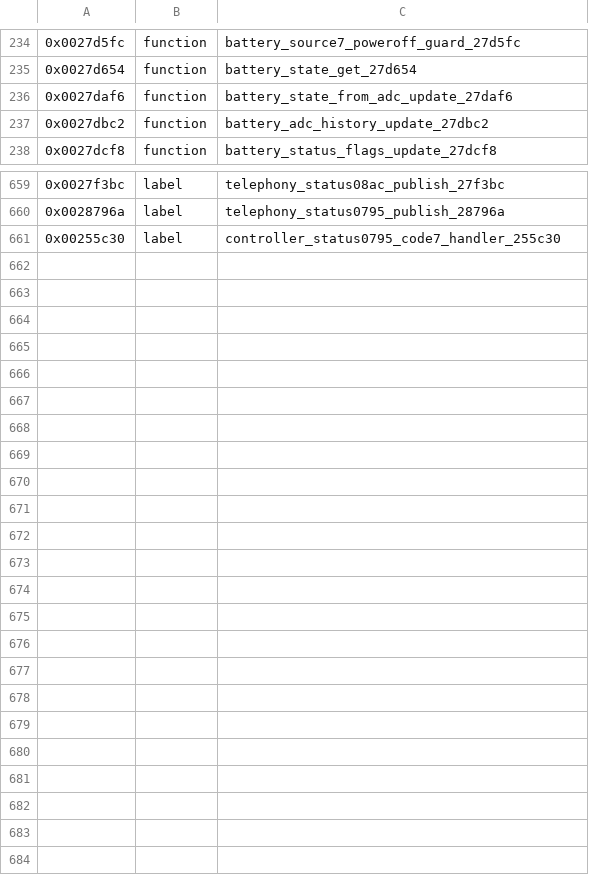
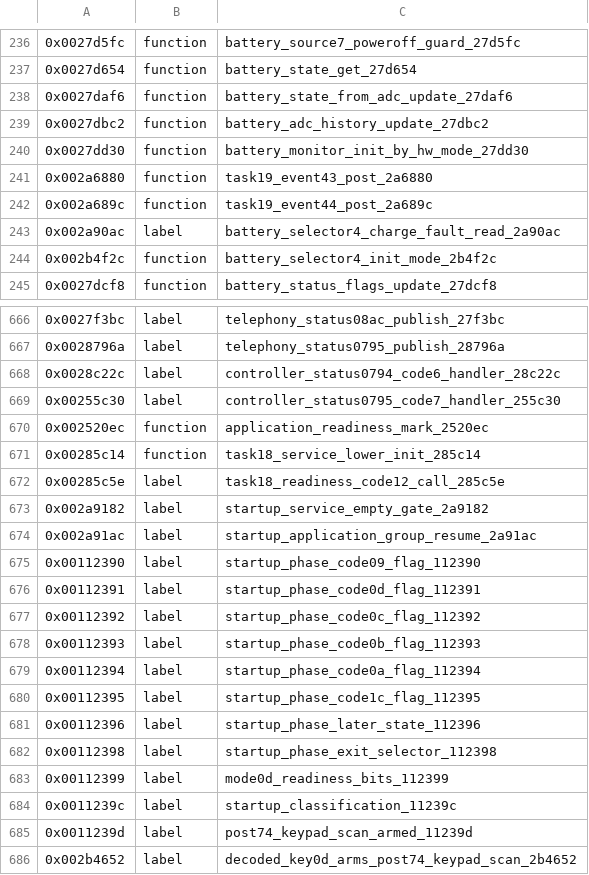
Before and after one commit to bitplane/nokia-dct3-re, a CSV file: ghidra/symbols/3210.csv, drawn as a sheet; only a part is shown, gaps mark what is left out; the diff covers the shown part only; the diff names each change by its address in the sheet, - before the commit and + after, or states it on an @@ line.

```diff
--- a/ghidra/symbols/3210.csv
+++ b/ghidra/symbols/3210.csv
+row 240: 0x0027dd30 | function | battery_monitor_init_by_hw_mode_27dd30
+row 241: 0x002a6880 | function | task19_event43_post_2a6880
+row 242: 0x002a689c | function | task19_event44_post_2a689c
+row 243: 0x002a90ac | label | battery_selector4_charge_fault_read_2a90ac
+row 244: 0x002b4f2c | function | battery_selector4_init_mode_2b4f2c
+row 668: 0x0028c22c | label | controller_status0794_code6_handler_28c22c
+row 670: 0x002520ec | function | application_readiness_mark_2520ec
+row 671: 0x00285c14 | function | task18_service_lower_init_285c14
+row 672: 0x00285c5e | label | task18_readiness_code12_call_285c5e
+row 673: 0x002a9182 | label | startup_service_empty_gate_2a9182
+row 674: 0x002a91ac | label | startup_application_group_resume_2a91ac
+row 675: 0x00112390 | label | startup_phase_code09_flag_112390
+row 676: 0x00112391 | label | startup_phase_code0d_flag_112391
+row 677: 0x00112392 | label | startup_phase_code0c_flag_112392
+row 678: 0x00112393 | label | startup_phase_code0b_flag_112393
+row 679: 0x00112394 | label | startup_phase_code0a_flag_112394
+row 680: 0x00112395 | label | startup_phase_code1c_flag_112395
+row 681: 0x00112396 | label | startup_phase_later_state_112396
+row 682: 0x00112398 | label | startup_phase_exit_selector_112398
+row 683: 0x00112399 | label | mode0d_readiness_bits_112399
+row 684: 0x0011239c | label | startup_classification_11239c
+row 685: 0x0011239d | label | post74_keypad_scan_armed_11239d
+row 686: 0x002b4652 | label | decoded_key0d_arms_post74_keypad_scan_2b4652
```
Also changed, not shown: 3 added rows, 1 removed row and 3 edited cells elsewhere in this file, 25 other files.
